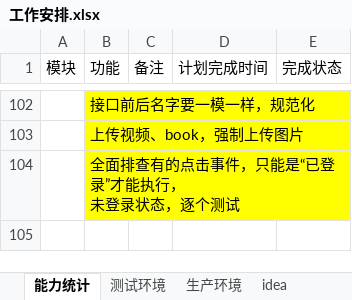
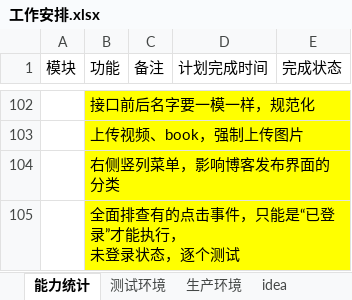
Before and after one commit to 389093982/isoft, an Excel workbook: isoft_doc/工作安排.xlsx, sheet 能力统计, drawn as a sheet; only a part is shown, gaps mark what is left out; values as stored, in another font and other column widths than the file's, no borders; the diff names each change by its address in the sheet, - before the commit and + after, or states it on an @@ line.

```diff
--- a/isoft_doc/工作安排.xlsx (sheet 能力统计)
+++ b/isoft_doc/工作安排.xlsx (sheet 能力统计)
+row 104:  | 右侧竖列菜单，影响博客发布界面的分类
```
Also changed, not shown: 2 other files.
